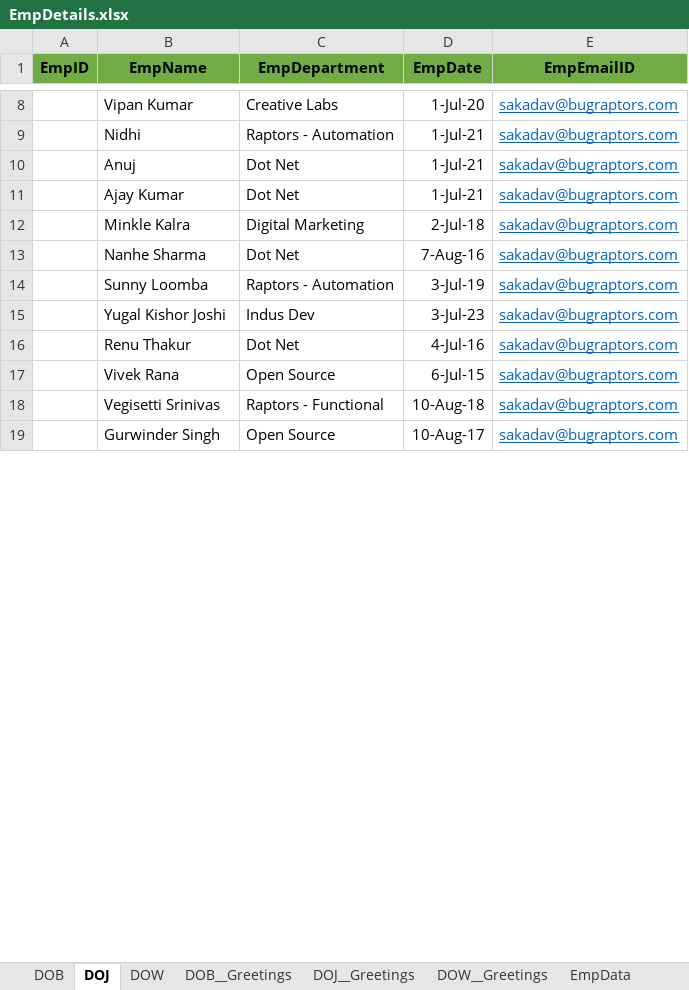
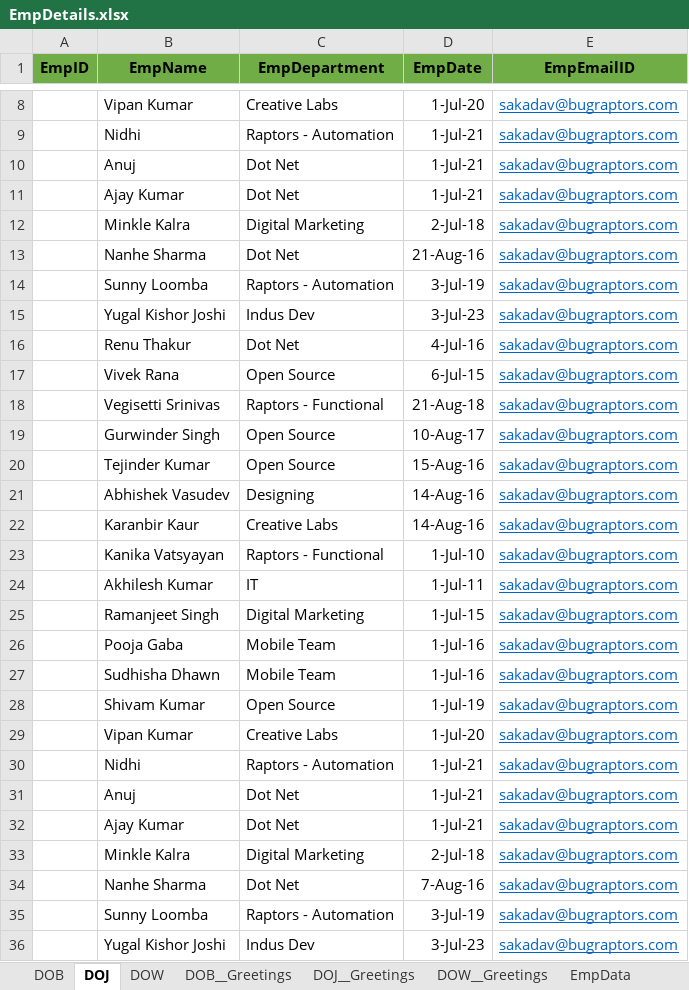
Before and after one commit to TestGit221994/RPA-HRGreetingCards-Dispatcher, an Excel workbook: HR-GreetingsCardsData/EmpDetails/EmpDetails.xlsx, sheet DOJ, drawn as a sheet; only a part is shown, gaps mark what is left out; the shorter side is filled out with more unchanged rows; values as stored, in another font and other column widths than the file's, no borders; the diff covers the shown part only; the diff names each change by its address in the sheet, - before the commit and + after, or states it on an @@ line.

```diff
--- a/HR-GreetingsCardsData/EmpDetails/EmpDetails.xlsx (sheet DOJ)
+++ b/HR-GreetingsCardsData/EmpDetails/EmpDetails.xlsx (sheet DOJ)
+row 13:  | Nanhe Sharma | Dot Net | 21-Aug-16 | sakadav@bugraptors.com
+row 14:  | Sunny Loomba | Raptors - Automation | 3-Jul-19 | sakadav@bugraptors.com
+row 15:  | Yugal Kishor Joshi | Indus Dev | 3-Jul-23 | sakadav@bugraptors.com
+row 16:  | Renu Thakur | Dot Net | 4-Jul-16 | sakadav@bugraptors.com
+row 17:  | Vivek Rana | Open Source | 6-Jul-15 | sakadav@bugraptors.com
+row 18:  | Vegisetti Srinivas | Raptors - Functional | 21-Aug-18 | sakadav@bugraptors.com
+row 19:  | Gurwinder Singh | Open Source | 10-Aug-17 | sakadav@bugraptors.com
+row 20:  | Tejinder Kumar | Open Source | 15-Aug-16 | sakadav@bugraptors.com
+row 21:  | Abhishek Vasudev | Designing | 14-Aug-16 | sakadav@bugraptors.com
+row 22:  | Karanbir Kaur | Creative Labs | 14-Aug-16 | sakadav@bugraptors.com
+row 23:  | Kanika Vatsyayan | Raptors - Functional | 1-Jul-10 | sakadav@bugraptors.com
+row 24:  | Akhilesh Kumar | IT | 1-Jul-11 | sakadav@bugraptors.com
+row 25:  | Ramanjeet Singh | Digital Marketing | 1-Jul-15 | sakadav@bugraptors.com
+row 26:  | Pooja Gaba | Mobile Team | 1-Jul-16 | sakadav@bugraptors.com
+row 27:  | Sudhisha Dhawn | Mobile Team | 1-Jul-16 | sakadav@bugraptors.com
+row 28:  | Shivam Kumar | Open Source | 1-Jul-19 | sakadav@bugraptors.com
+row 29:  | Vipan Kumar | Creative Labs | 1-Jul-20 | sakadav@bugraptors.com
+row 30:  | Nidhi | Raptors - Automation | 1-Jul-21 | sakadav@bugraptors.com
+row 31:  | Anuj | Dot Net | 1-Jul-21 | sakadav@bugraptors.com
+row 32:  | Ajay Kumar | Dot Net | 1-Jul-21 | sakadav@bugraptors.com
+row 33:  | Minkle Kalra | Digital Marketing | 2-Jul-18 | sakadav@bugraptors.com
```
Also changed, not shown: 7 added rows and 3 edited cells elsewhere in this sheet, sheet DOB, sheet DOW, sheet EmpData, sheet DOW_27_August, sheet DOB_27_August, sheet DOJ_27_August, other sheet tabs, 1 other file.
